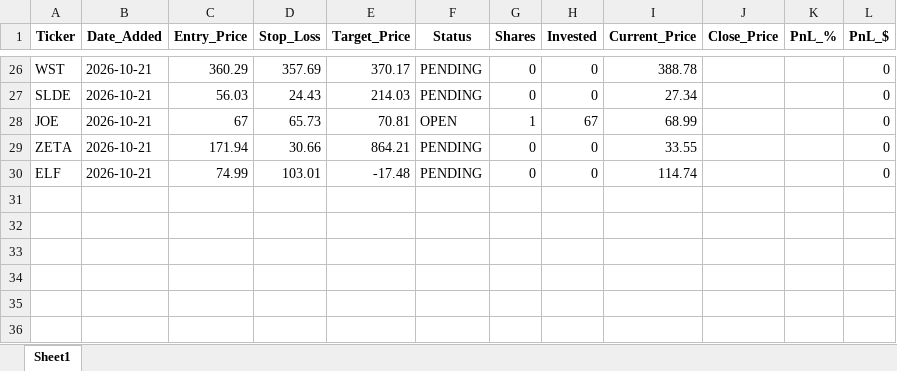
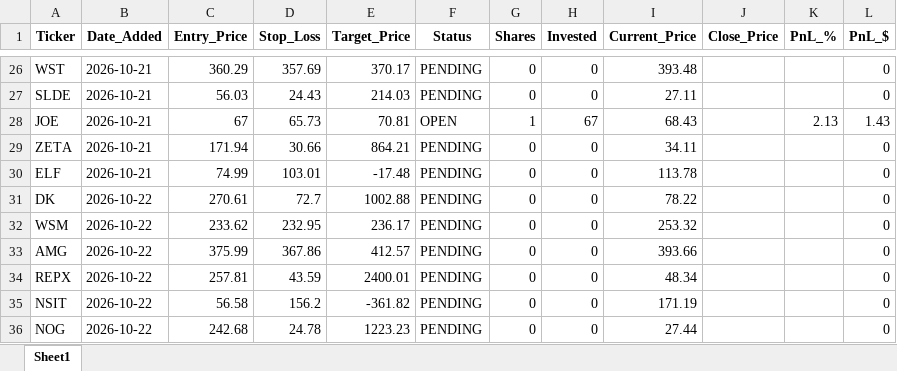
Before and after one commit to pppanio-cmd/stock-screener, an Excel workbook: trading_journal.xlsx, sheet Sheet1, drawn as a sheet; only a part is shown, gaps mark what is left out; values as stored, in another font and other column widths than the file's, no borders; the diff covers the shown part only; the diff names each change by its address in the sheet, - before the commit and + after, or states it on an @@ line.

```diff
--- a/trading_journal.xlsx (sheet Sheet1)
+++ b/trading_journal.xlsx (sheet Sheet1)
-I26 (Current_Price): 388.78
+I26 (Current_Price): 393.48
-I27 (Current_Price): 27.34
+I27 (Current_Price): 27.11
-I28 (Current_Price): 68.99
+I28 (Current_Price): 68.43
-K28 (PnL_%): (empty)
+K28 (PnL_%): 2.13
-L28 (PnL_$): 0
+L28 (PnL_$): 1.43
-I29 (Current_Price): 33.55
+I29 (Current_Price): 34.11
-I30 (Current_Price): 114.74
+I30 (Current_Price): 113.78
+row 31: DK | 2026-10-22 | 270.61 | 72.7 | 1002.88 | PENDING | 0 | 0 | 78.22 |  |  | 0
+row 32: WSM | 2026-10-22 | 233.62 | 232.95 | 236.17 | PENDING | 0 | 0 | 253.32 |  |  | 0
+row 33: AMG | 2026-10-22 | 375.99 | 367.86 | 412.57 | PENDING | 0 | 0 | 393.66 |  |  | 0
+row 34: REPX | 2026-10-22 | 257.81 | 43.59 | 2400.01 | PENDING | 0 | 0 | 48.34 |  |  | 0
+row 35: NSIT | 2026-10-22 | 56.58 | 156.2 | -361.82 | PENDING | 0 | 0 | 171.19 |  |  | 0
+row 36: NOG | 2026-10-22 | 242.68 | 24.78 | 1223.23 | PENDING | 0 | 0 | 27.44 |  |  | 0
```
Also changed, not shown: 32 edited cells elsewhere in this sheet.
